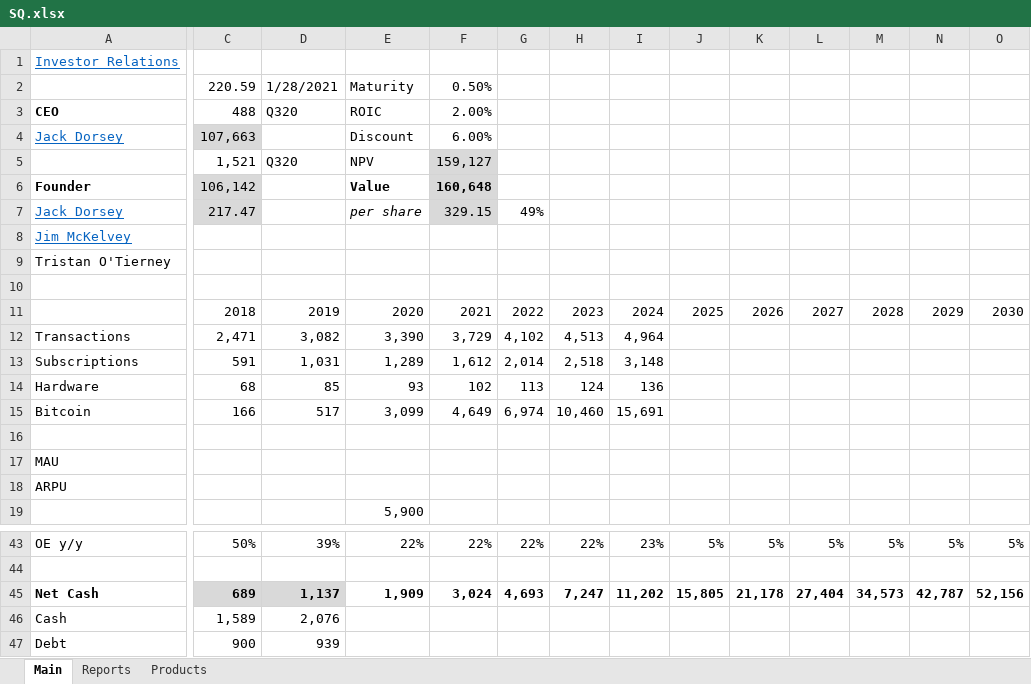
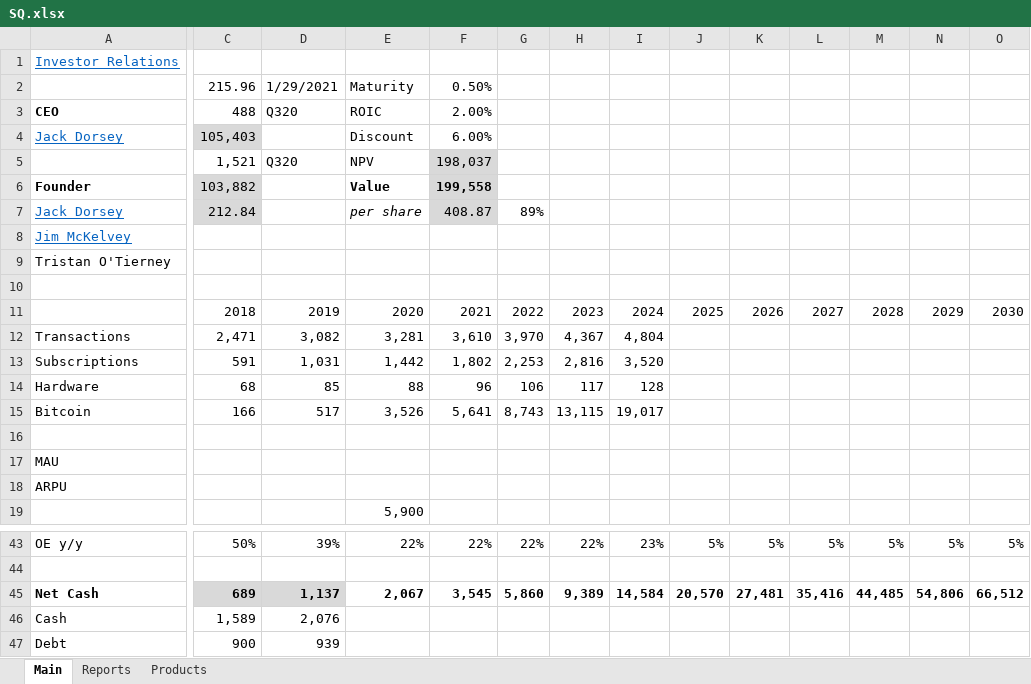
Before and after one commit to michaelsjoeberg/stocks, an Excel workbook: SQ.xlsx, sheet Main, drawn as a sheet; only a part is shown, gaps mark what is left out; values as stored, in another font and other column widths than the file's, no borders; charts and pictures not drawn; the diff covers the shown part only; the diff names each change by its address in the sheet, - before the commit and + after, or states it on an @@ line.

Commit message:
Update SQ.xlsx

```diff
--- a/SQ.xlsx (sheet Main)
+++ b/SQ.xlsx (sheet Main)
-C2: 220.59
+C2: 215.96
-D2: 1/28/2021
+D2: 1/29/2021
-C4: 107,663
+C4: 105,403
-F5: 159,127
+F5: 198,037
-C6: 106,142
+C6: 103,882
-F6: 160,648
+F6: 199,558
-C7: 217.47
+C7: 212.84
-F7: 329.15
+F7: 408.87
-G7: 49%
+G7: 89%
-E12: 3,390
+E12: 3,281
-F12: 3,729
+F12: 3,610
-G12: 4,102
+G12: 3,970
-H12: 4,513
+H12: 4,367
-I12: 4,964
+I12: 4,804
-E13: 1,289
+E13: 1,442
-F13: 1,612
+F13: 1,802
-G13: 2,014
+G13: 2,253
-H13: 2,518
+H13: 2,816
-I13: 3,148
+I13: 3,520
-E14: 93
+E14: 88
-F14: 102
+F14: 96
-G14: 113
+G14: 106
-H14: 124
+H14: 117
-I14: 136
+I14: 128
-E15: 3,099
+E15: 3,526
-F15: 4,649
+F15: 5,641
-G15: 6,974
+G15: 8,743
-H15: 10,460
+H15: 13,115
-I15: 15,691
+I15: 19,017
-E45: 1,909
+E45: 2,067
-F45: 3,024
+F45: 3,545
-G45: 4,693
+G45: 5,860
-H45: 7,247
+H45: 9,389
-I45: 11,202
+I45: 14,584
-J45: 15,805
+J45: 20,570
-K45: 21,178
+K45: 27,481
-L45: 27,404
+L45: 35,416
-M45: 34,573
+M45: 44,485
-N45: 42,787
+N45: 54,806
-O45: 52,156
+O45: 66,512
```
Also changed, not shown: 1 added row, 1 removed row and 140 edited cells elsewhere in this sheet, sheet Reports, formulas that keep their value.
